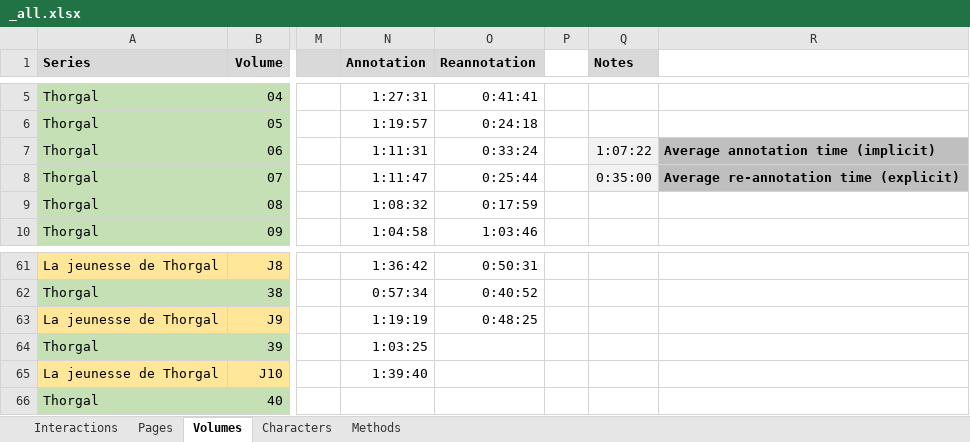
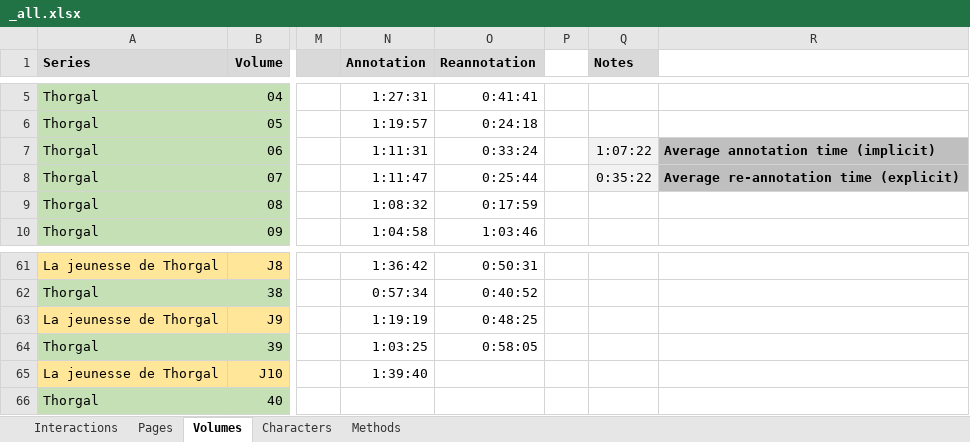
Before and after one commit to CompNet/NaNet, an Excel workbook: data/Thorgal/_all.xlsx, sheet Volumes, drawn as a sheet; only a part is shown, gaps mark what is left out; values as stored, in another font and other column widths than the file's, no borders; conditional formats not drawn; the diff names each change by its address in the sheet, - before the commit and + after, or states it on an @@ line.

```diff
--- a/data/Thorgal/_all.xlsx (sheet Volumes)
+++ b/data/Thorgal/_all.xlsx (sheet Volumes)
-Q8 (Notes): 0:35:00
+Q8 (Notes): 0:35:22
-O64 (Reannotation): (empty)
+O64 (Reannotation): 0:58:05
```
Also changed, not shown: sheet Interactions, data/Thorgal/annotations/explicit_chars.xlsx, 1 other file.
